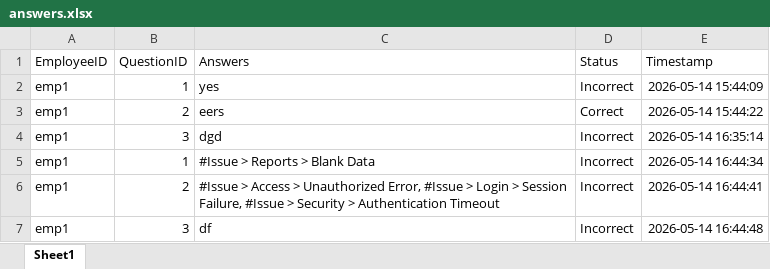
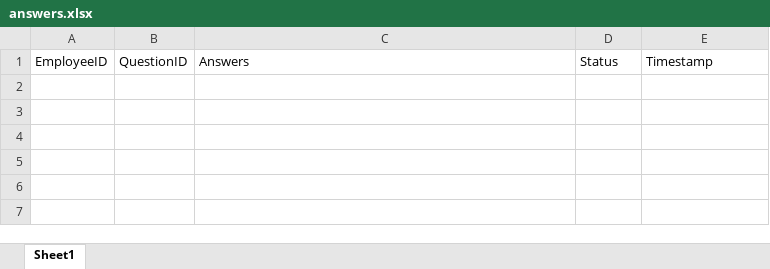
Before and after one commit to Satish4156/employee-evaluation-system, an Excel workbook: answers.xlsx, sheet Sheet1, drawn as a sheet; values as stored, in another font and other column widths than the file's, no borders; the diff names each change by its address in the sheet, - before the commit and + after, or states it on an @@ line.

```diff
--- a/answers.xlsx (sheet Sheet1)
+++ b/answers.xlsx (sheet Sheet1)
-row 2: emp1 | 1 | yes | Incorrect | 2026-05-14 15:44:09
-row 3: emp1 | 2 | eers | Correct | 2026-05-14 15:44:22
-row 4: emp1 | 3 | dgd | Incorrect | 2026-05-14 16:35:14
-row 5: emp1 | 1 | #Issue > Reports > Blank Data | Incorrect | 2026-05-14 16:44:34
-row 6: emp1 | 2 | #Issue > Access > Unauthorized Error, #Issue > Login > Session Failure, #Issue > Security > Authentication Timeout | Incorrect | 2026-05-14 16:44:41
-row 7: emp1 | 3 | df | Incorrect | 2026-05-14 16:44:48
```
Also changed, not shown: questions.xlsx.
